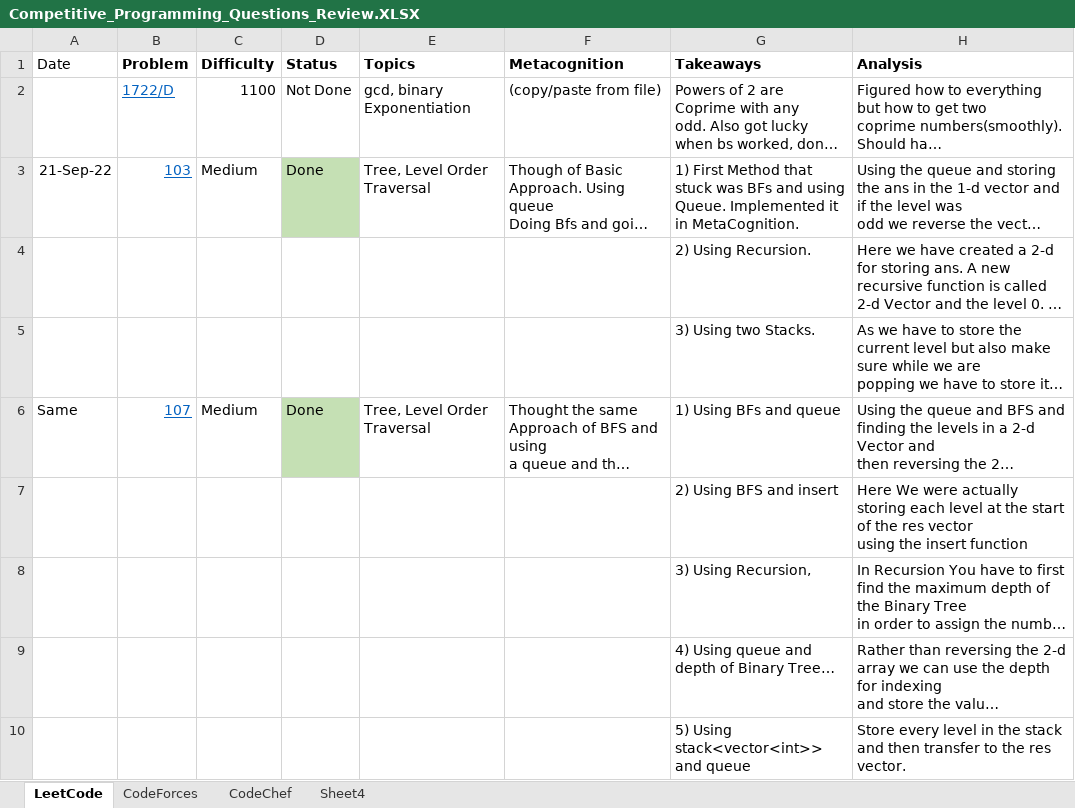
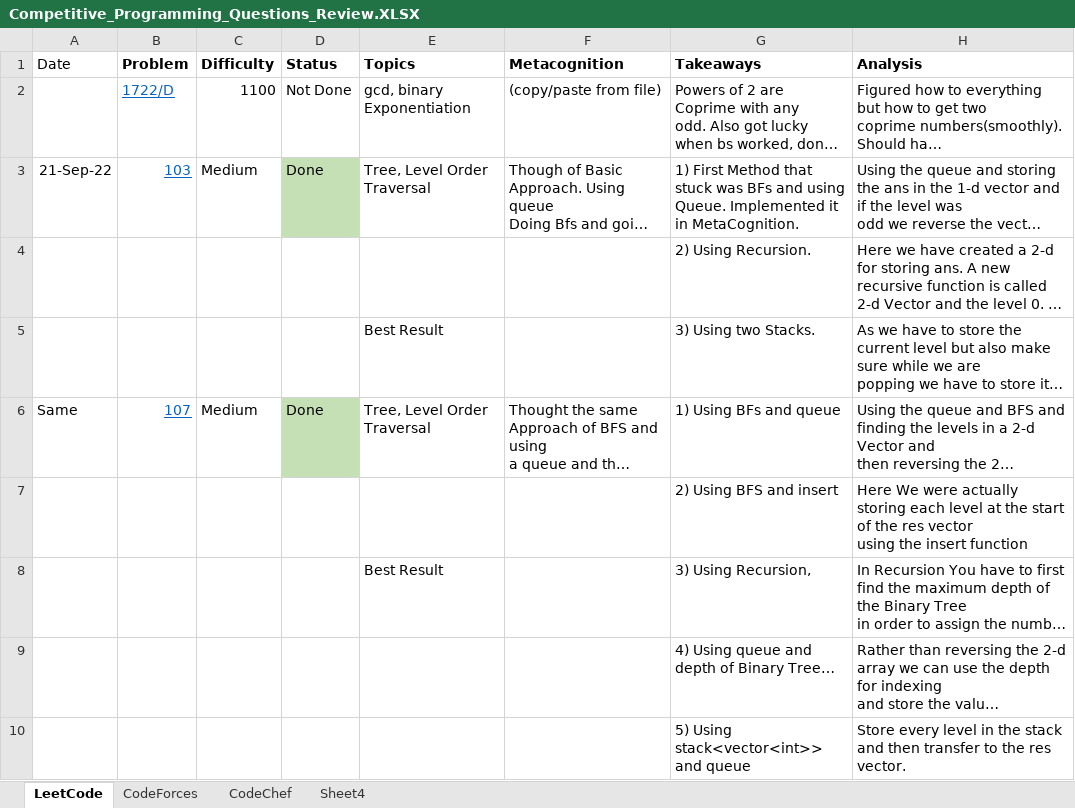
Before and after one commit to AdityaPatil-AP/Competitive-Programming, an Excel workbook: Learning/Competitive_Programming_Questions_Review.XLSX, sheet LeetCode, drawn as a sheet; only a part is shown; long unchanged cells end in …; values as stored, in another font and other column widths than the file's, no borders; the diff covers the shown part only; the diff names each change by its address in the sheet, - before the commit and + after, or states it on an @@ line.

```diff
--- a/Learning/Competitive_Programming_Questions_Review.XLSX (sheet LeetCode)
+++ b/Learning/Competitive_Programming_Questions_Review.XLSX (sheet LeetCode)
-E5 (Topics): (empty)
+E5 (Topics): Best Result
-E8 (Topics): (empty)
+E8 (Topics): Best Result
```
Also changed, not shown: 3 added rows elsewhere in this sheet, 1 other file.
